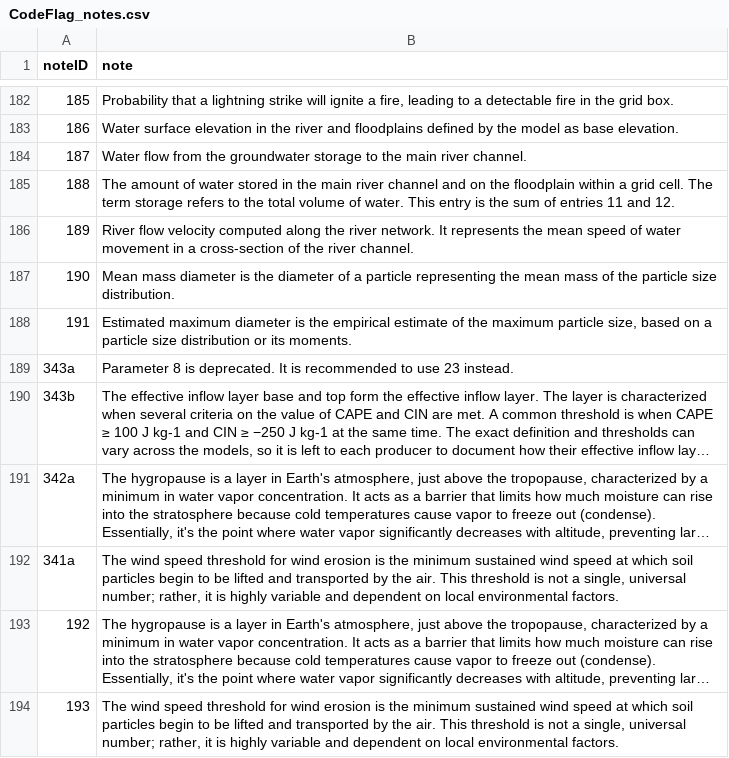
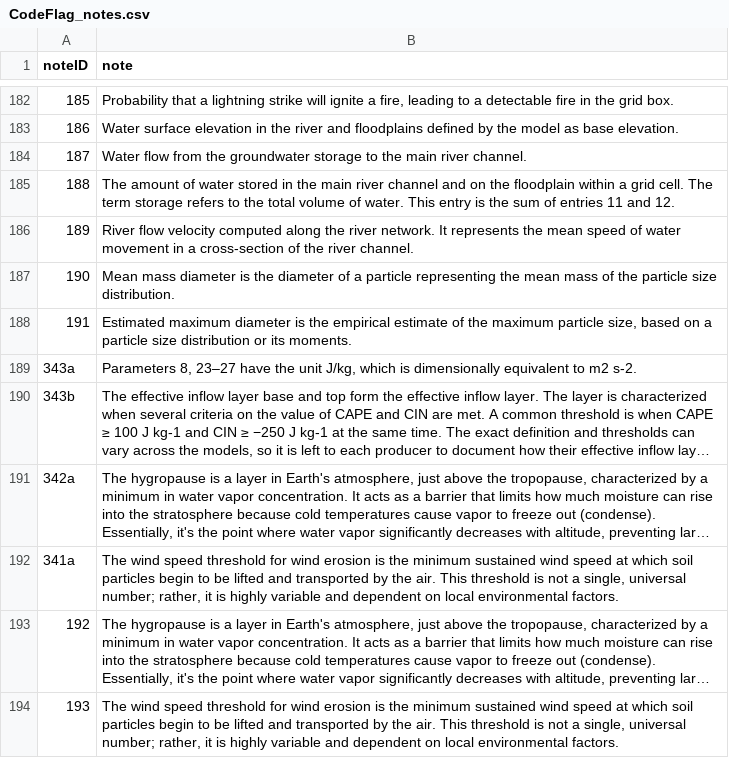
Before and after one commit to wmo-im/GRIB2, a CSV file: notes/CodeFlag_notes.csv, drawn as a sheet; only a part is shown, gaps mark what is left out; long unchanged cells end in …; the diff names each change by its address in the sheet, - before the commit and + after, or states it on an @@ line.

Commit message:
update note for the storm helicity parameters

```diff
--- a/notes/CodeFlag_notes.csv
+++ b/notes/CodeFlag_notes.csv
-B189 (note): Parameter 8 is deprecated. It is recommended to use 23 instead.
+B189 (note): Parameters 8, 23–27 have the unit J/kg, which is dimensionally equivalent to m2 s-2.
```
